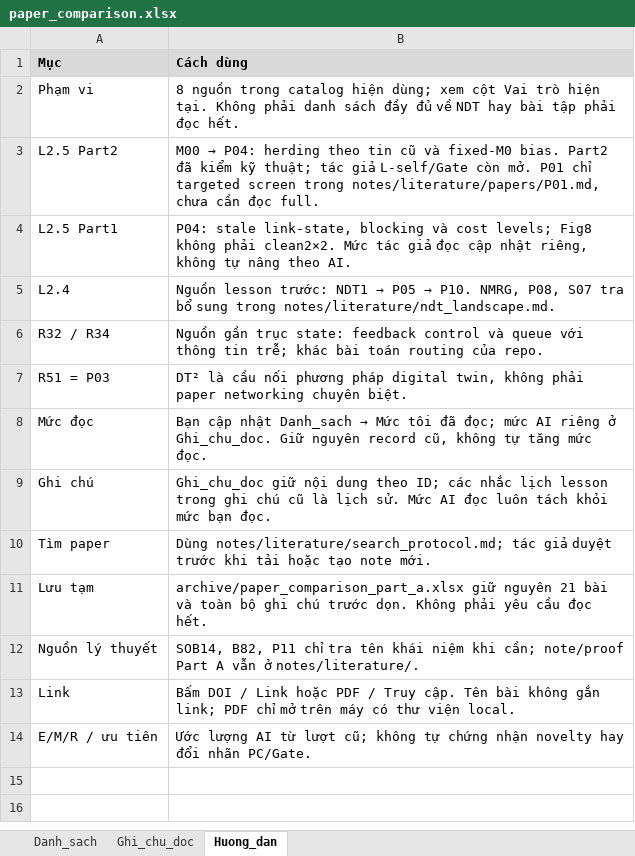
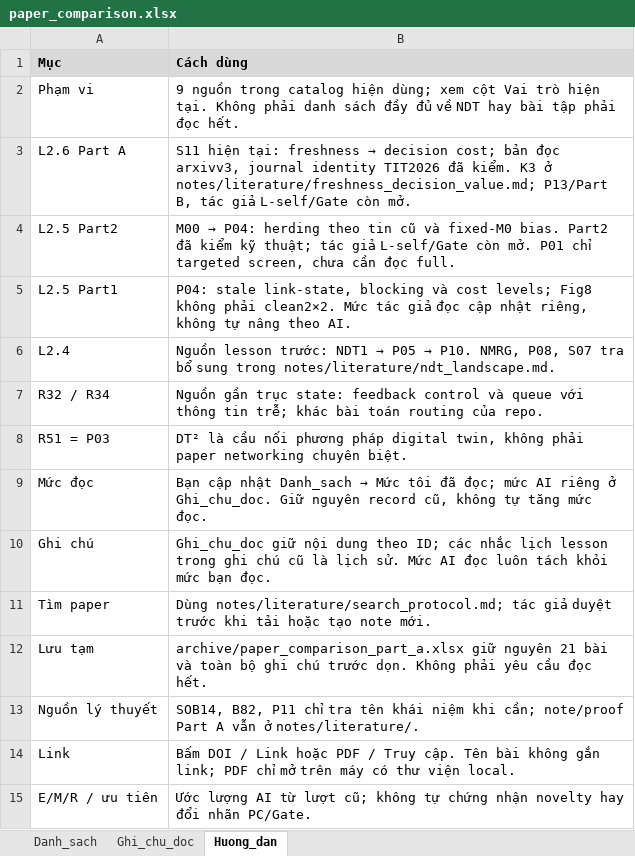
Before and after one commit to vantai13/state-model-regret, an Excel workbook: papers/paper_comparison.xlsx, sheet Huong_dan, drawn as a sheet; values as stored, in another font and other column widths than the file's, no borders; addresses are those after the commit; the diff names each change by its address in the sheet, - before the commit and + after, or states it on an @@ line.

Commit message:
Complete L2.6 Part A freshness and decision-value audit

```diff
--- a/papers/paper_comparison.xlsx (sheet Huong_dan)
+++ b/papers/paper_comparison.xlsx (sheet Huong_dan)
-B2 (Cách dùng): 8 nguồn trong…
+B2 (Cách dùng): 9 nguồn trong…
+row 3: L2.6 Part A | S11 hiện tại: freshness → decision cost; bản đọc arxivv3, journal identity TIT2026 đã kiểm. K3 ở notes/literature/freshness_decision_value.md; P13/Part B, tác giả L-self/Gate còn mở.
-B4 (Cách dùng): …chỉ targeted screen trong notes/literature/papers/P01.md, chưa cần…
+B4 (Cách dùng): …chỉ targeted screen, chưa cần…
```
Also changed, not shown: sheet Danh_sach, sheet Ghi_chu_doc, 35 other files.
